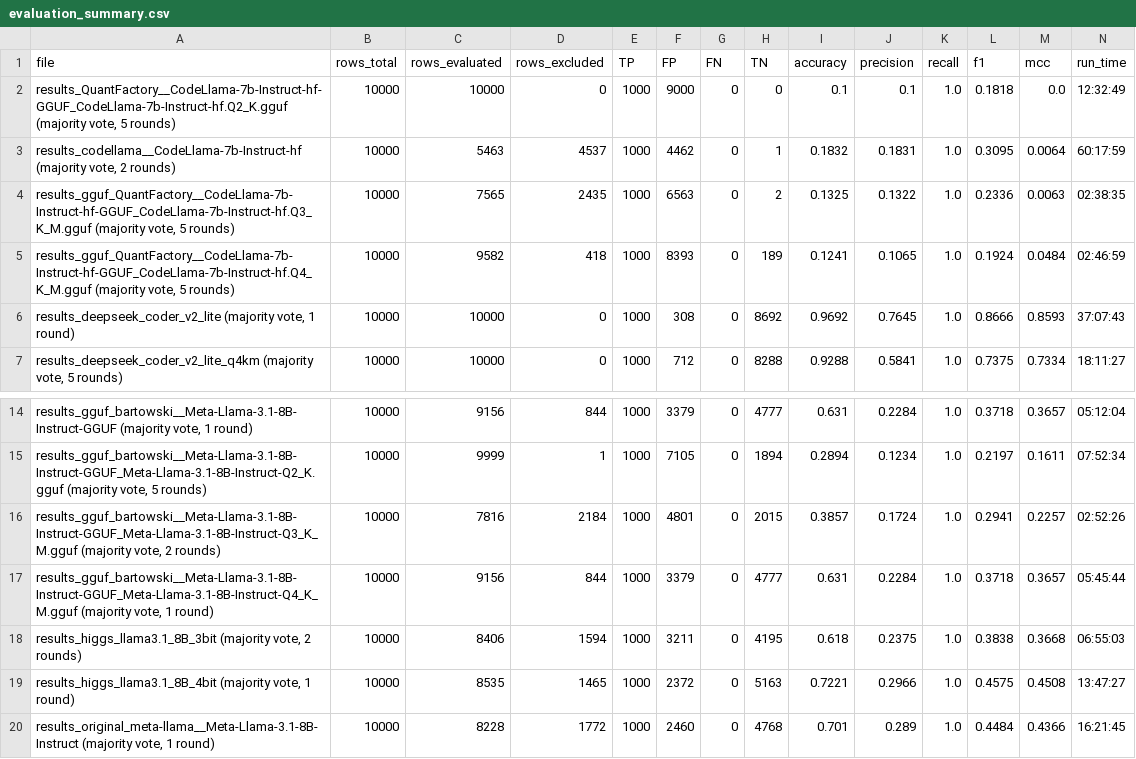
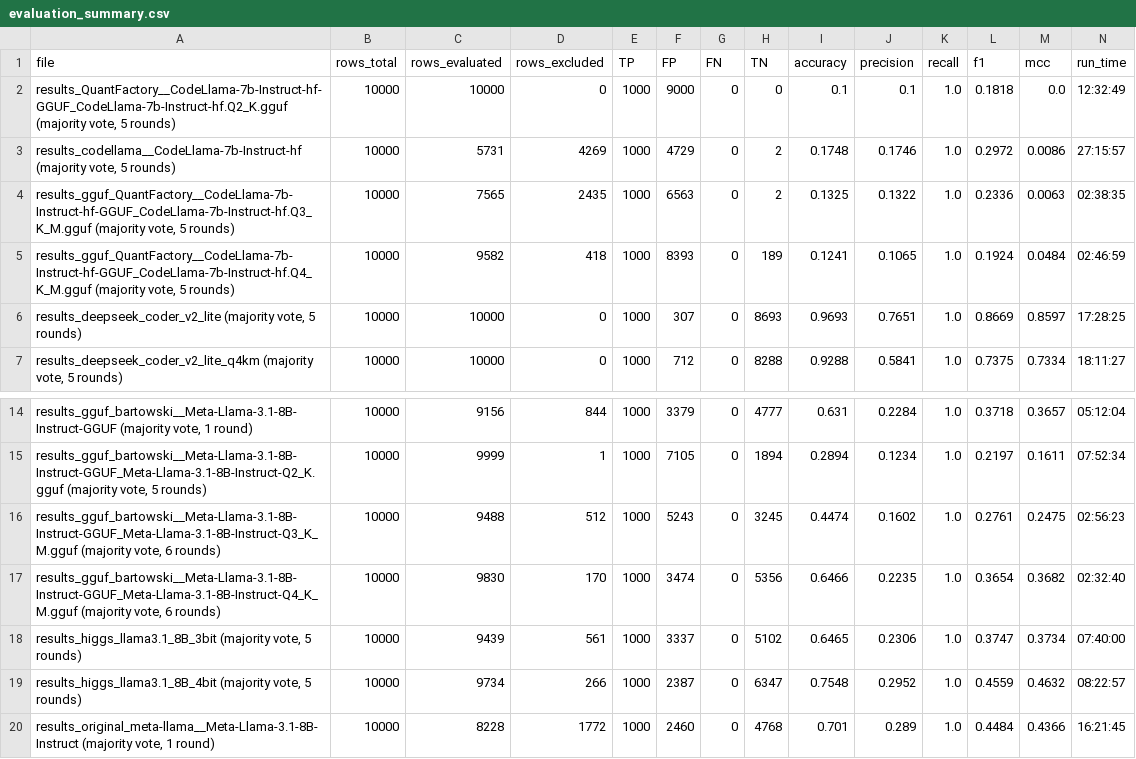
Before and after one commit to cragkhit/quantization-clone-study, a CSV file: evaluation_summary.csv, drawn as a sheet; only a part is shown, gaps mark what is left out.

Commit message:
Added the latest results

```diff
--- a/evaluation_summary.csv
+++ b/evaluation_summary.csv
@@ -2,6 +2,6 @@ file,rows_total,rows_evaluated,rows_excluded,TP,FP,FN,TN,accuracy,precision,reca
 "results_QuantFactory__CodeLlama-7b-Instruct-hf-GGUF_CodeLlama-7b-Instruct-hf.Q2_K.gguf (majority vote, 5 rounds)",10000,10000,0,1000,9000,0,0,0.1,0.1,1.0,0.1818,0.0,12:32:49
-"results_codellama__CodeLlama-7b-Instruct-hf (majority vote, 2 rounds)",10000,5463,4537,1000,4462,0,1,0.1832,0.1831,1.0,0.3095,0.0064,60:17:59
+"results_codellama__CodeLlama-7b-Instruct-hf (majority vote, 5 rounds)",10000,5731,4269,1000,4729,0,2,0.1748,0.1746,1.0,0.2972,0.0086,27:15:57
 "results_gguf_QuantFactory__CodeLlama-7b-Instruct-hf-GGUF_CodeLlama-7b-Instruct-hf.Q3_K_M.gguf (majority vote, 5 rounds)",10000,7565,2435,1000,6563,0,2,0.1325,0.1322,1.0,0.2336,0.0063,02:38:35
 "results_gguf_QuantFactory__CodeLlama-7b-Instruct-hf-GGUF_CodeLlama-7b-Instruct-hf.Q4_K_M.gguf (majority vote, 5 rounds)",10000,9582,418,1000,8393,0,189,0.1241,0.1065,1.0,0.1924,0.0484,02:46:59
-"results_deepseek_coder_v2_lite (majority vote, 1 round)",10000,10000,0,1000,308,0,8692,0.9692,0.7645,1.0,0.8666,0.8593,37:07:43
+"results_deepseek_coder_v2_lite (majority vote, 5 rounds)",10000,10000,0,1000,307,0,8693,0.9693,0.7651,1.0,0.8669,0.8597,17:28:25
 "results_deepseek_coder_v2_lite_q4km (majority vote, 5 rounds)",10000,10000,0,1000,712,0,8288,0.9288,0.5841,1.0,0.7375,0.7334,18:11:27
@@ -15,6 +15,6 @@ file,rows_total,rows_evaluated,rows_excluded,TP,FP,FN,TN,accuracy,precision,reca
 "results_gguf_bartowski__Meta-Llama-3.1-8B-Instruct-GGUF_Meta-Llama-3.1-8B-Instruct-Q2_K.gguf (majority vote, 5 rounds)",10000,9999,1,1000,7105,0,1894,0.2894,0.1234,1.0,0.2197,0.1611,07:52:34
-"results_gguf_bartowski__Meta-Llama-3.1-8B-Instruct-GGUF_Meta-Llama-3.1-8B-Instruct-Q3_K_M.gguf (majority vote, 2 rounds)",10000,7816,2184,1000,4801,0,2015,0.3857,0.1724,1.0,0.2941,0.2257,02:52:26
-"results_gguf_bartowski__Meta-Llama-3.1-8B-Instruct-GGUF_Meta-Llama-3.1-8B-Instruct-Q4_K_M.gguf (majority vote, 1 round)",10000,9156,844,1000,3379,0,4777,0.631,0.2284,1.0,0.3718,0.3657,05:45:44
-"results_higgs_llama3.1_8B_3bit (majority vote, 2 rounds)",10000,8406,1594,1000,3211,0,4195,0.618,0.2375,1.0,0.3838,0.3668,06:55:03
-"results_higgs_llama3.1_8B_4bit (majority vote, 1 round)",10000,8535,1465,1000,2372,0,5163,0.7221,0.2966,1.0,0.4575,0.4508,13:47:27
+"results_gguf_bartowski__Meta-Llama-3.1-8B-Instruct-GGUF_Meta-Llama-3.1-8B-Instruct-Q3_K_M.gguf (majority vote, 6 rounds)",10000,9488,512,1000,5243,0,3245,0.4474,0.1602,1.0,0.2761,0.2475,02:56:23
+"results_gguf_bartowski__Meta-Llama-3.1-8B-Instruct-GGUF_Meta-Llama-3.1-8B-Instruct-Q4_K_M.gguf (majority vote, 6 rounds)",10000,9830,170,1000,3474,0,5356,0.6466,0.2235,1.0,0.3654,0.3682,02:32:40
+"results_higgs_llama3.1_8B_3bit (majority vote, 5 rounds)",10000,9439,561,1000,3337,0,5102,0.6465,0.2306,1.0,0.3747,0.3734,07:40:00
+"results_higgs_llama3.1_8B_4bit (majority vote, 5 rounds)",10000,9734,266,1000,2387,0,6347,0.7548,0.2952,1.0,0.4559,0.4632,08:22:57
 "results_original_meta-llama__Meta-Llama-3.1-8B-Instruct (majority vote, 1 round)",10000,8228,1772,1000,2460,0,4768,0.701,0.289,1.0,0.4484,0.4366,16:21:45
```
Also changed, not shown: 35 other files.
